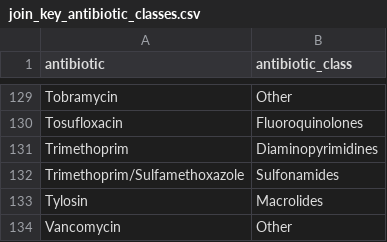
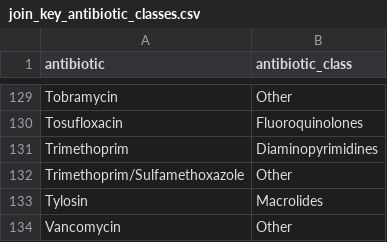
Before and after one commit to mandmeier/cn_antibiotics, a CSV file: data/output/join_key_antibiotic_classes.csv, drawn as a sheet; only a part is shown, gaps mark what is left out.

```diff
--- a/data/output/join_key_antibiotic_classes.csv
+++ b/data/output/join_key_antibiotic_classes.csv
@@ -131,3 +131,3 @@ Tosufloxacin,Fluoroquinolones
 Trimethoprim,Diaminopyrimidines
-Trimethoprim/Sulfamethoxazole,Sulfonamides
+Trimethoprim/Sulfamethoxazole,Other
 Tylosin,Macrolides
```
Also changed, not shown: data/raw/reference/antibiotic_group_lookup.csv, 2 other files.
